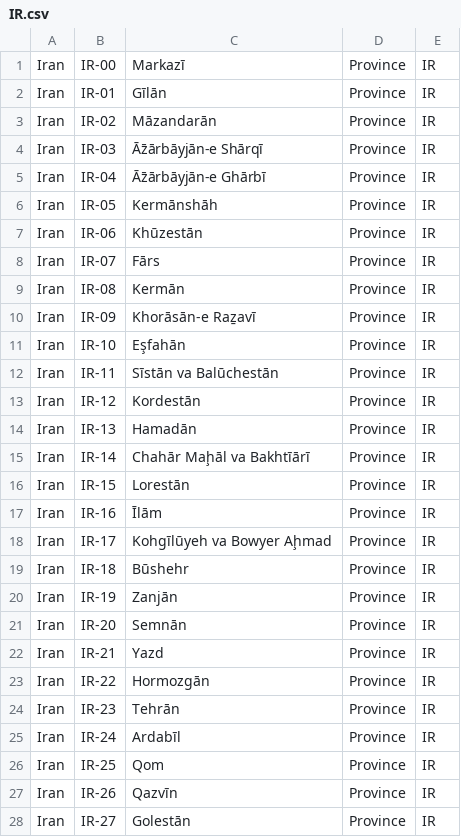
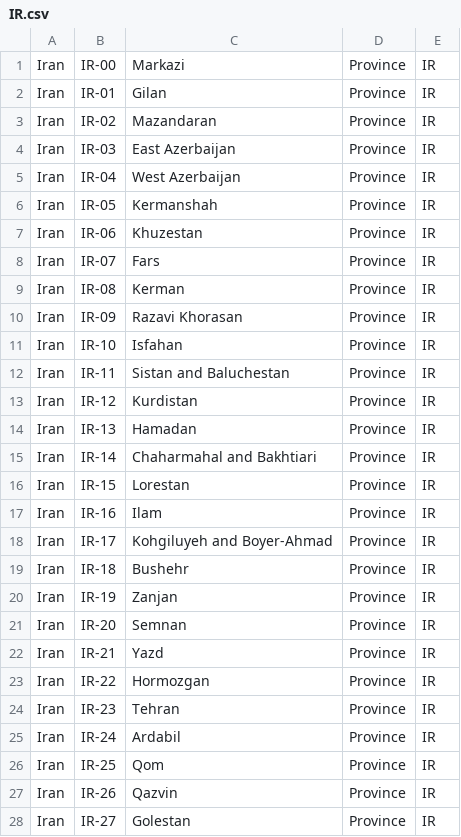
Before and after one commit to zijian71/iso-3166-2.js, a CSV file: country/IR.csv, drawn as a sheet; only a part is shown; the diff covers the shown part only.

```diff
--- a/country/IR.csv
+++ b/country/IR.csv
@@ -1,28 +1,28 @@
-Iran,IR-00,Markazī,Province,IR
-Iran,IR-01,Gīlān,Province,IR
-Iran,IR-02,Māzandarān,Province,IR
-Iran,IR-03,Āz̄ārbāyjān-e Shārqī,Province,IR
-Iran,IR-04,Āz̄ārbāyjān-e Ghārbī,Province,IR
-Iran,IR-05,Kermānshāh,Province,IR
-Iran,IR-06,Khūzestān,Province,IR
-Iran,IR-07,Fārs,Province,IR
-Iran,IR-08,Kermān,Province,IR
-Iran,IR-09,Khorāsān-e Raẕavī,Province,IR
-Iran,IR-10,Eşfahān,Province,IR
-Iran,IR-11,Sīstān va Balūchestān,Province,IR
-Iran,IR-12,Kordestān,Province,IR
-Iran,IR-13,Hamadān,Province,IR
-Iran,IR-14,Chahār Maḩāl va Bakhtīārī,Province,IR
-Iran,IR-15,Lorestān,Province,IR
-Iran,IR-16,Īlām,Province,IR
-Iran,IR-17,Kohgīlūyeh va Bowyer Aḩmad,Province,IR
-Iran,IR-18,Būshehr,Province,IR
-Iran,IR-19,Zanjān,Province,IR
-Iran,IR-20,Semnān,Province,IR
+Iran,IR-00,Markazi,Province,IR
+Iran,IR-01,Gilan,Province,IR
+Iran,IR-02,Mazandaran,Province,IR
+Iran,IR-03,East Azerbaijan,Province,IR
+Iran,IR-04,West Azerbaijan,Province,IR
+Iran,IR-05,Kermanshah,Province,IR
+Iran,IR-06,Khuzestan,Province,IR
+Iran,IR-07,Fars,Province,IR
+Iran,IR-08,Kerman,Province,IR
+Iran,IR-09,Razavi Khorasan,Province,IR
+Iran,IR-10,Isfahan,Province,IR
+Iran,IR-11,Sistan and Baluchestan,Province,IR
+Iran,IR-12,Kurdistan,Province,IR
+Iran,IR-13,Hamadan,Province,IR
+Iran,IR-14,Chaharmahal and Bakhtiari,Province,IR
+Iran,IR-15,Lorestan,Province,IR
+Iran,IR-16,Ilam,Province,IR
+Iran,IR-17,Kohgiluyeh and Boyer-Ahmad,Province,IR
+Iran,IR-18,Bushehr,Province,IR
+Iran,IR-19,Zanjan,Province,IR
+Iran,IR-20,Semnan,Province,IR
 Iran,IR-21,Yazd,Province,IR
-Iran,IR-22,Hormozgān,Province,IR
-Iran,IR-23,Tehrān,Province,IR
-Iran,IR-24,Ardabīl,Province,IR
+Iran,IR-22,Hormozgan,Province,IR
+Iran,IR-23,Tehran,Province,IR
+Iran,IR-24,Ardabil,Province,IR
 Iran,IR-25,Qom,Province,IR
-Iran,IR-26,Qazvīn,Province,IR
-Iran,IR-27,Golestān,Province,IR
+Iran,IR-26,Qazvin,Province,IR
+Iran,IR-27,Golestan,Province,IR
```
Also changed, not shown: 2 removed rows and 2 edited cells elsewhere in this file, country/EG.csv, country/GR.csv, 51 other files.
